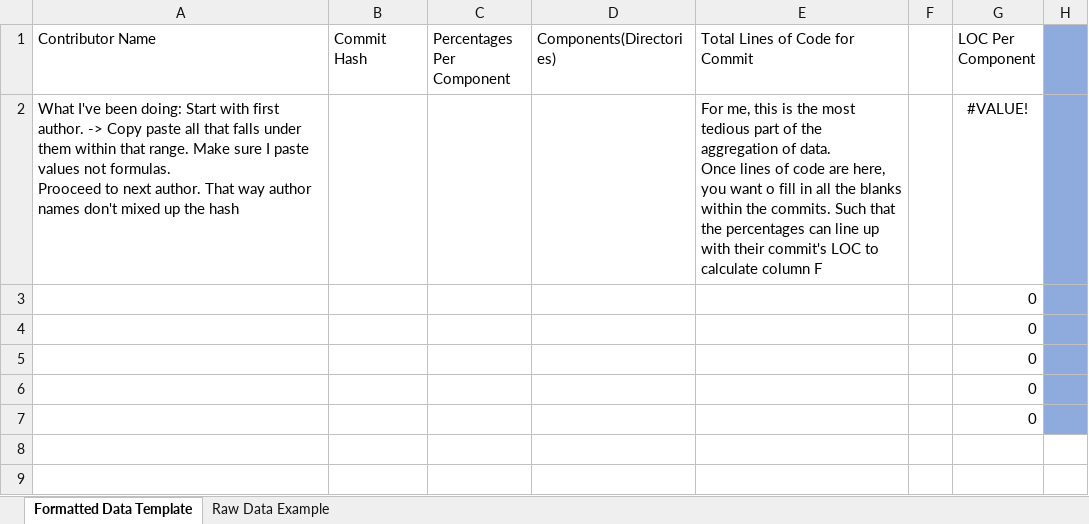
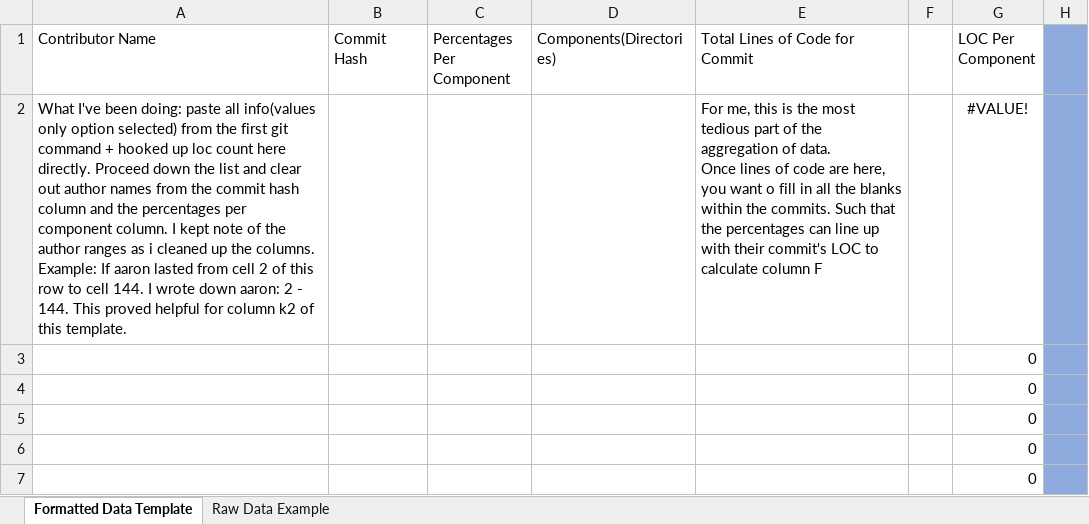
Before and after one commit to alexbrylov1994/OpenSoftwareResearch, an Excel workbook: Template.xlsx, sheet Formatted Data Template, drawn as a sheet; only a part is shown; values as stored, in another font and other column widths than the file's, no borders; ↵ is a line break in a cell; the diff names each change by its address in the sheet, - before the commit and + after, or states it on an @@ line.

```diff
--- a/Template.xlsx (sheet Formatted Data Template)
+++ b/Template.xlsx (sheet Formatted Data Template)
-A2 (Contributor Name): …been doing: Start with first author. -> Copy paste all that falls under them within that range. Make sure I paste values not formulas. ↵ Prooceed to next author. That way author names don't mixed up the hash
+A2 (Contributor Name): …been doing: paste all info(values only option selected) from the first git command + hooked up loc count here directly. Proceed down the list and clear out author names from the commit hash column and the percentages per component column. I kept note of the author ranges as i cleaned up the columns. ↵ Example: If aaron lasted from cell 2 of this row to cell 144. I wrote down aaron: 2 - 144. This proved helpful for column k2 of this template.
```
Also changed, not shown: Git_Hub_Data_Excel/March_2010.xlsx, Git_Hub_Data_Excel/Sept_2010.xlsx, 10 other files.
